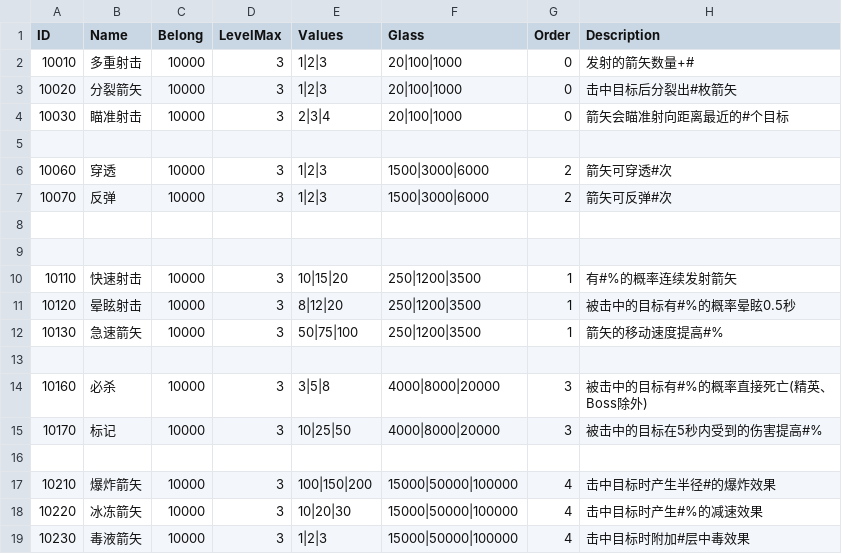
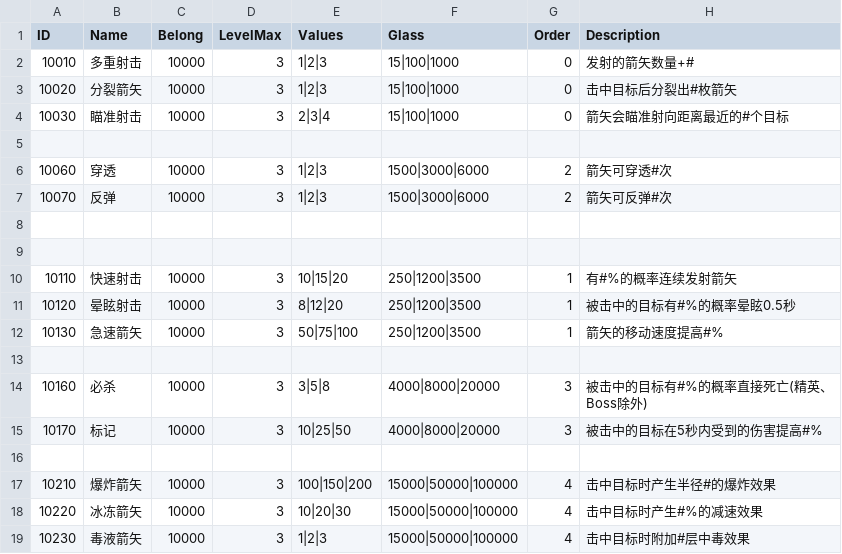
Before and after one commit to liujin-max/NeonWar, a CSV file: Assets/Resources/CSV/Skill.csv, drawn as a sheet.

```diff
--- a/Assets/Resources/CSV/Skill.csv
+++ b/Assets/Resources/CSV/Skill.csv
@@ -1,5 +1,5 @@
 ID,Name,Belong,LevelMax,Values,Glass,Order,Description
-10010,多重射击,10000,3,1|2|3,20|100|1000,0,发射的箭矢数量+#
-10020,分裂箭矢,10000,3,1|2|3,20|100|1000,0,击中目标后分裂出#枚箭矢
-10030,瞄准射击,10000,3,2|3|4,20|100|1000,0,箭矢会瞄准射向距离最近的#个目标
+10010,多重射击,10000,3,1|2|3,15|100|1000,0,发射的箭矢数量+#
+10020,分裂箭矢,10000,3,1|2|3,15|100|1000,0,击中目标后分裂出#枚箭矢
+10030,瞄准射击,10000,3,2|3|4,15|100|1000,0,箭矢会瞄准射向距离最近的#个目标
 ,,,,,,,
```
Also changed, not shown: 表格/Skill.csv, 49 other files.
